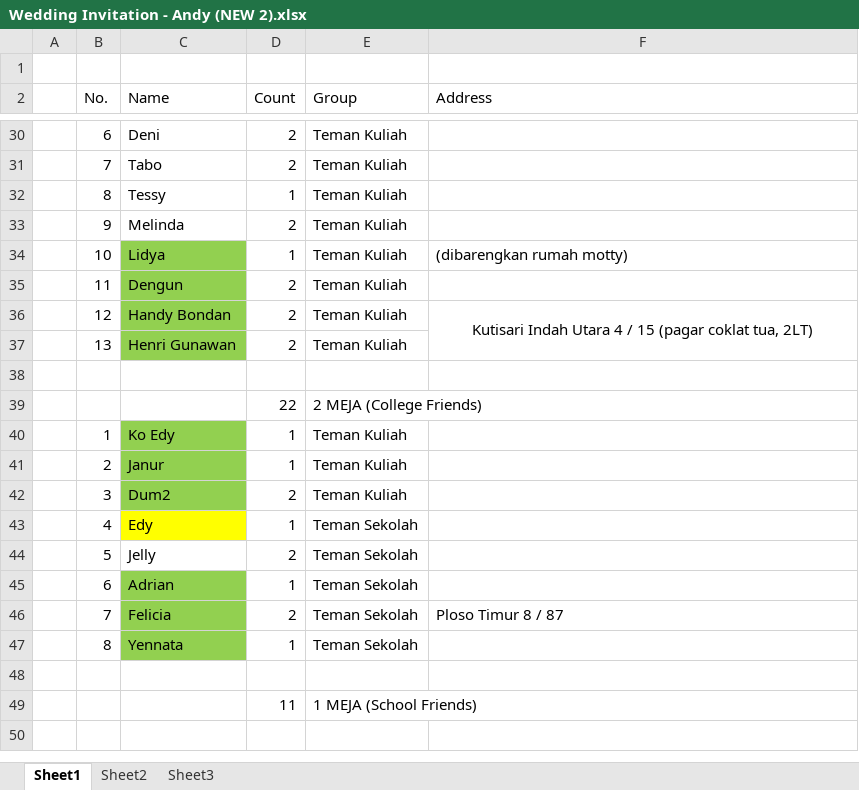
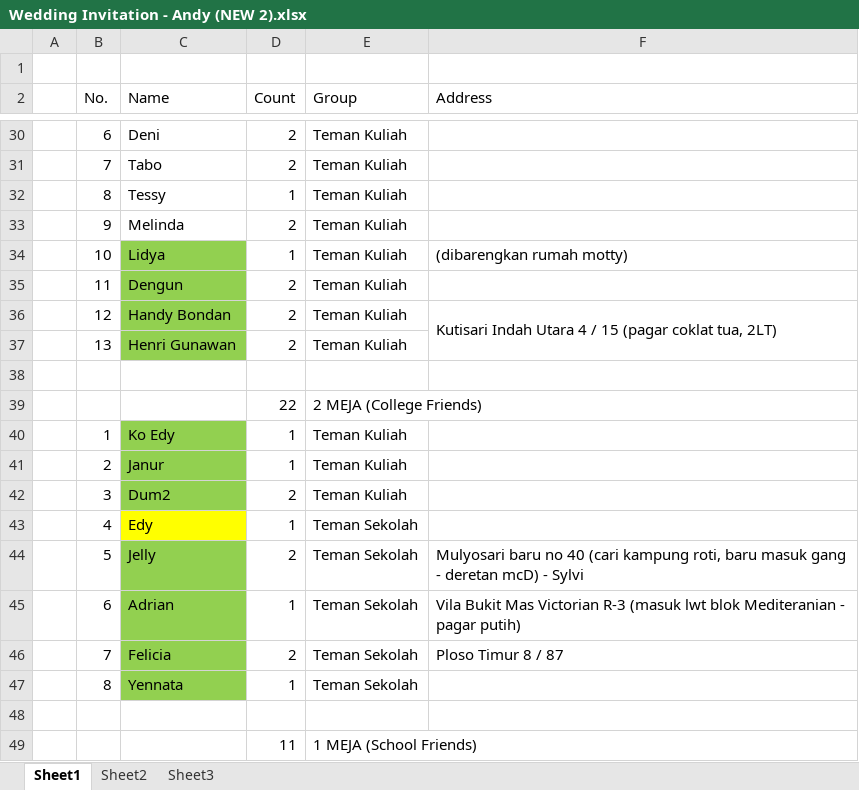
Before and after one commit to bazocc4/cakepanel, an Excel workbook: Wedding Invitation - Andy (NEW 2).xlsx, sheet Sheet1, drawn as a sheet; only a part is shown, gaps mark what is left out; values as stored, in another font and other column widths than the file's, no borders; the diff names each change by its address in the sheet, - before the commit and + after, or states it on an @@ line.

```diff
--- a/Wedding Invitation - Andy (NEW 2).xlsx (sheet Sheet1)
+++ b/Wedding Invitation - Andy (NEW 2).xlsx (sheet Sheet1)
-F36 alignment: center
+F36 alignment: left
-C44 fill: none
+C44 fill: #92D050
-F44 (Address): (empty)
+F44 (Address): Mulyosari baru no 40 (cari kampung roti, baru masuk gang - deretan mcD) - Sylvi
-F45 (Address): (empty)
+F45 (Address): Vila Bukit Mas Victorian R-3 (masuk lwt blok Mediteranian - pagar putih)
```
Also changed, not shown: 1 other file.
